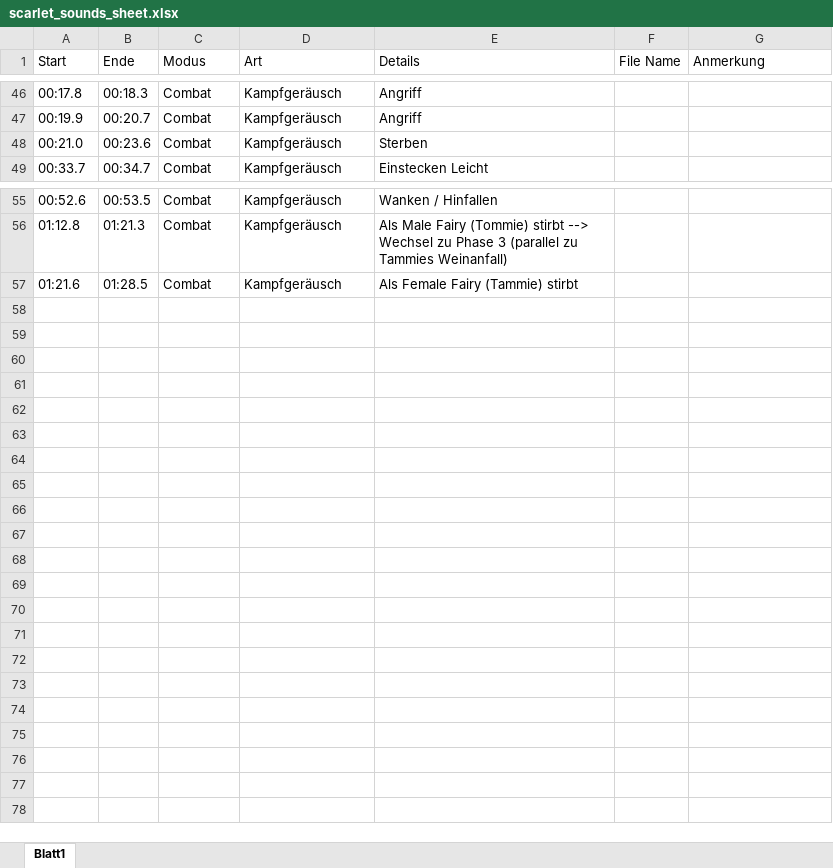
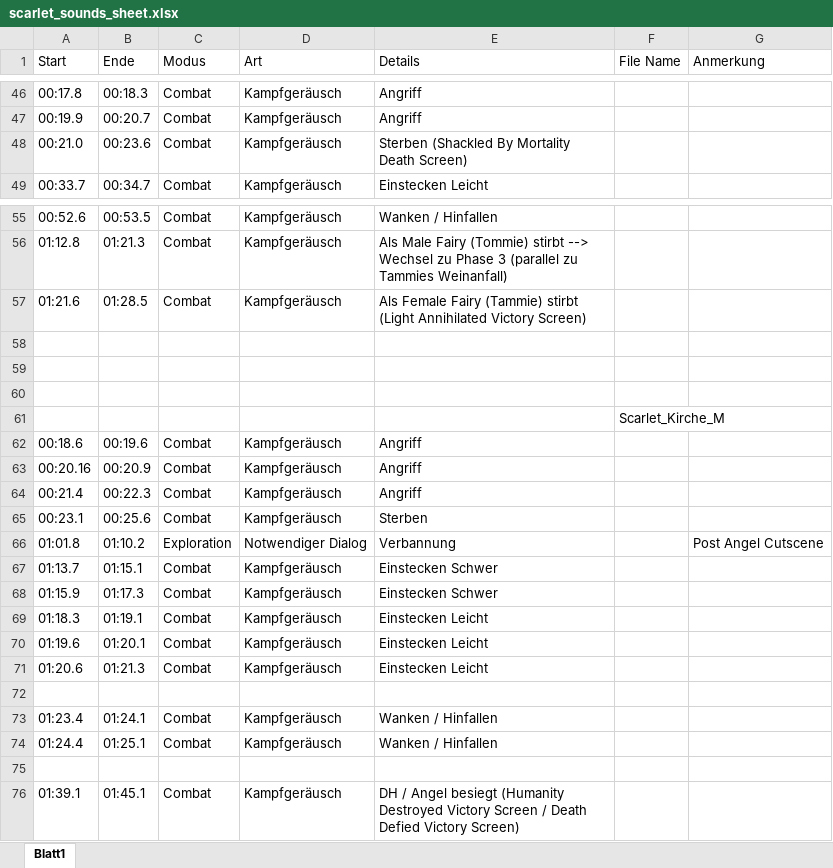
Before and after one commit to Eth3real89/GE-WS2016-17, an Excel workbook: concept/sound/scarlet_sounds_sheet.xlsx, sheet Blatt1, drawn as a sheet; only a part is shown, gaps mark what is left out; values as stored, in another font and other column widths than the file's, no borders; the diff covers the shown part only; the diff names each change by its address in the sheet, - before the commit and + after, or states it on an @@ line.

Commit message:
finalised VO excel sheet for scarlet

```diff
--- a/concept/sound/scarlet_sounds_sheet.xlsx (sheet Blatt1)
+++ b/concept/sound/scarlet_sounds_sheet.xlsx (sheet Blatt1)
-E48 (Details): Sterben
+E48 (Details): Sterben (Shackled By Mortality Death Screen)
-E57 (Details): …(Tammie) stirbt
+E57 (Details): …(Tammie) stirbt (Light Annihilated Victory Screen)
+row 58: (empty)
+row 59: (empty)
+row 60: (empty)
+row 61:  |  |  |  |  | Scarlet_Kirche_M
+row 62: 00:18.6 | 00:19.6 | Combat | Kampfgeräusch | Angriff
+row 63: 00:20.16 | 00:20.9 | Combat | Kampfgeräusch | Angriff
+row 64: 00:21.4 | 00:22.3 | Combat | Kampfgeräusch | Angriff
+row 65: 00:23.1 | 00:25.6 | Combat | Kampfgeräusch | Sterben
+row 66: 01:01.8 | 01:10.2 | Exploration | Notwendiger Dialog | Verbannung |  | Post Angel Cutscene
+row 67: 01:13.7 | 01:15.1 | Combat | Kampfgeräusch | Einstecken Schwer
+row 68: 01:15.9 | 01:17.3 | Combat | Kampfgeräusch | Einstecken Schwer
+row 69: 01:18.3 | 01:19.1 | Combat | Kampfgeräusch | Einstecken Leicht
+row 70: 01:19.6 | 01:20.1 | Combat | Kampfgeräusch | Einstecken Leicht
+row 71: 01:20.6 | 01:21.3 | Combat | Kampfgeräusch | Einstecken Leicht
+row 72: (empty)
+row 73: 01:23.4 | 01:24.1 | Combat | Kampfgeräusch | Wanken / Hinfallen
+row 74: 01:24.4 | 01:25.1 | Combat | Kampfgeräusch | Wanken / Hinfallen
+row 75: (empty)
+row 76: 01:39.1 | 01:45.1 | Combat | Kampfgeräusch | DH / Angel besiegt (Humanity Destroyed Victory Screen / Death Defied Victory Screen)
```
Also changed, not shown: 9 edited cells elsewhere in this sheet.
